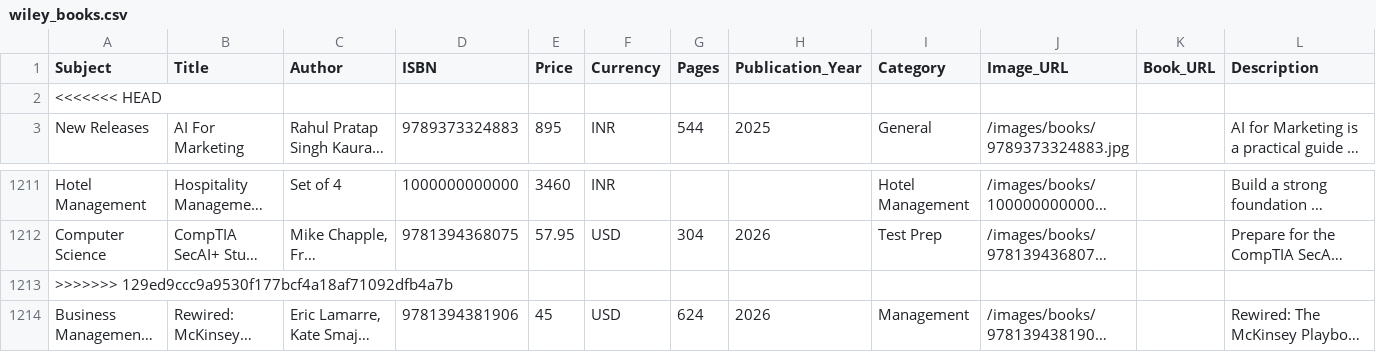
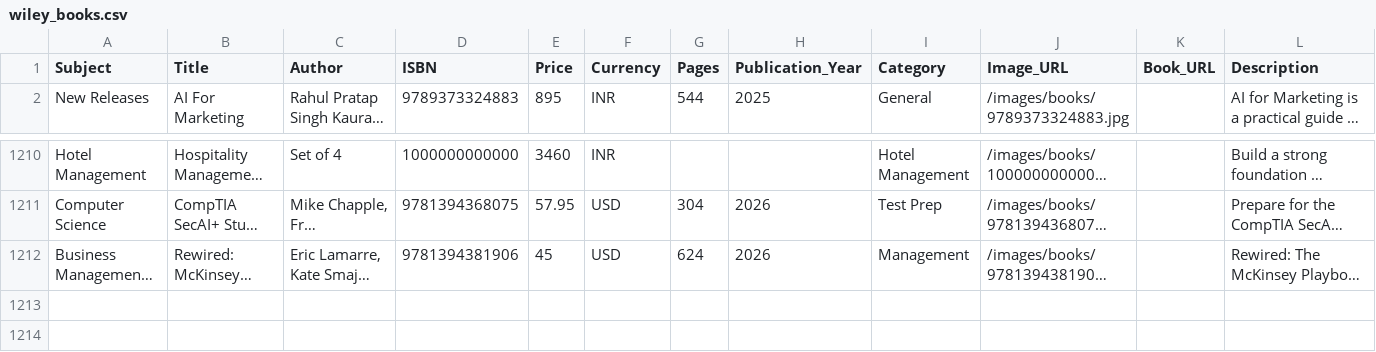
Before and after one commit to sudhirg3173-star/bookstore, a CSV file: data/wiley_books.csv, drawn as a sheet; only a part is shown, gaps mark what is left out; long unchanged cells end in …; rows hold the shown columns only; the diff names each change by its address in the sheet, - before the commit and + after, or states it on an @@ line.

Commit message:
2 unwanted rows removed from book CSV

```diff
--- a/data/wiley_books.csv
+++ b/data/wiley_books.csv
-row 2: <<<<<<< HEAD
-row 1213: >>>>>>> 129ed9ccc9a9530f177bcf4a18af71092dfb4a7b
```
